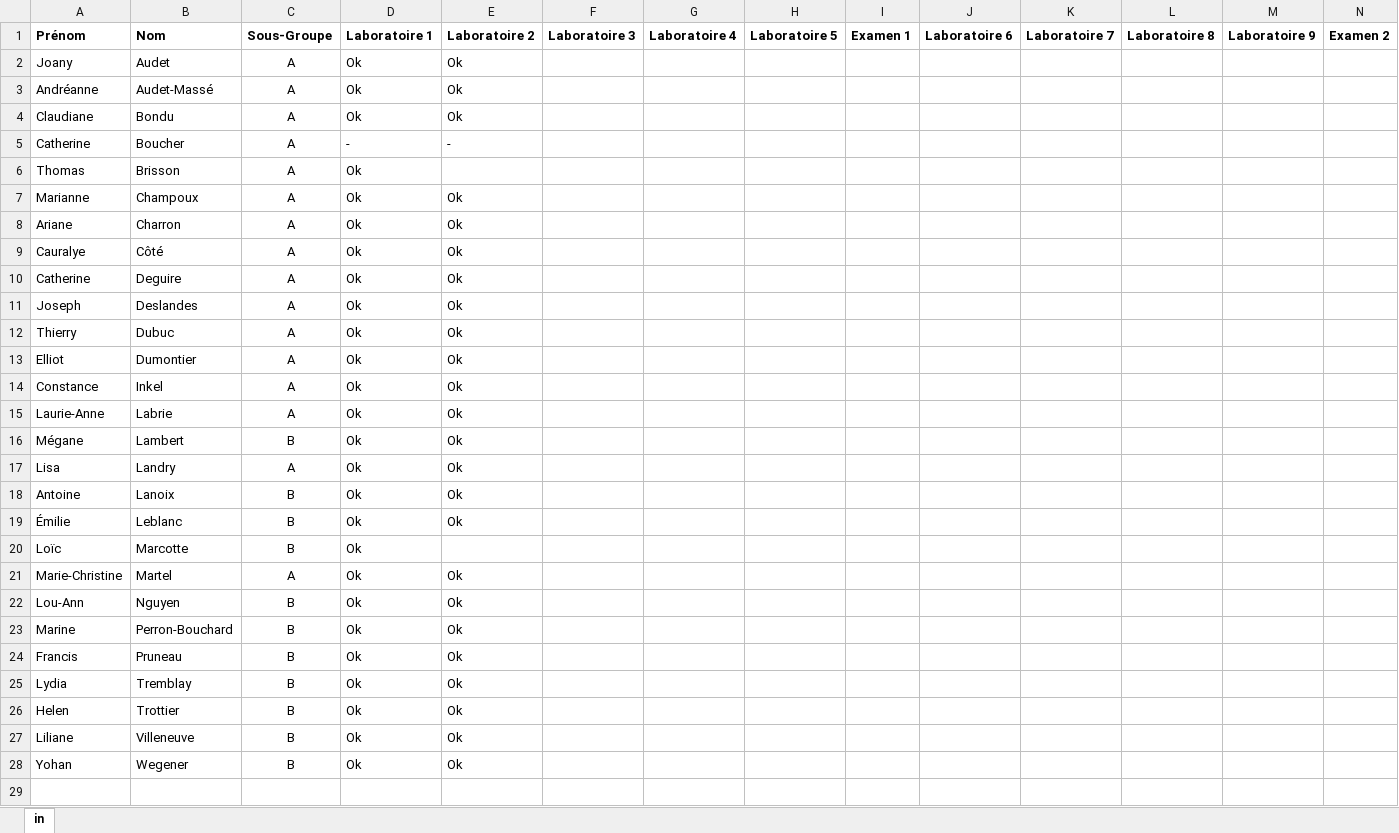
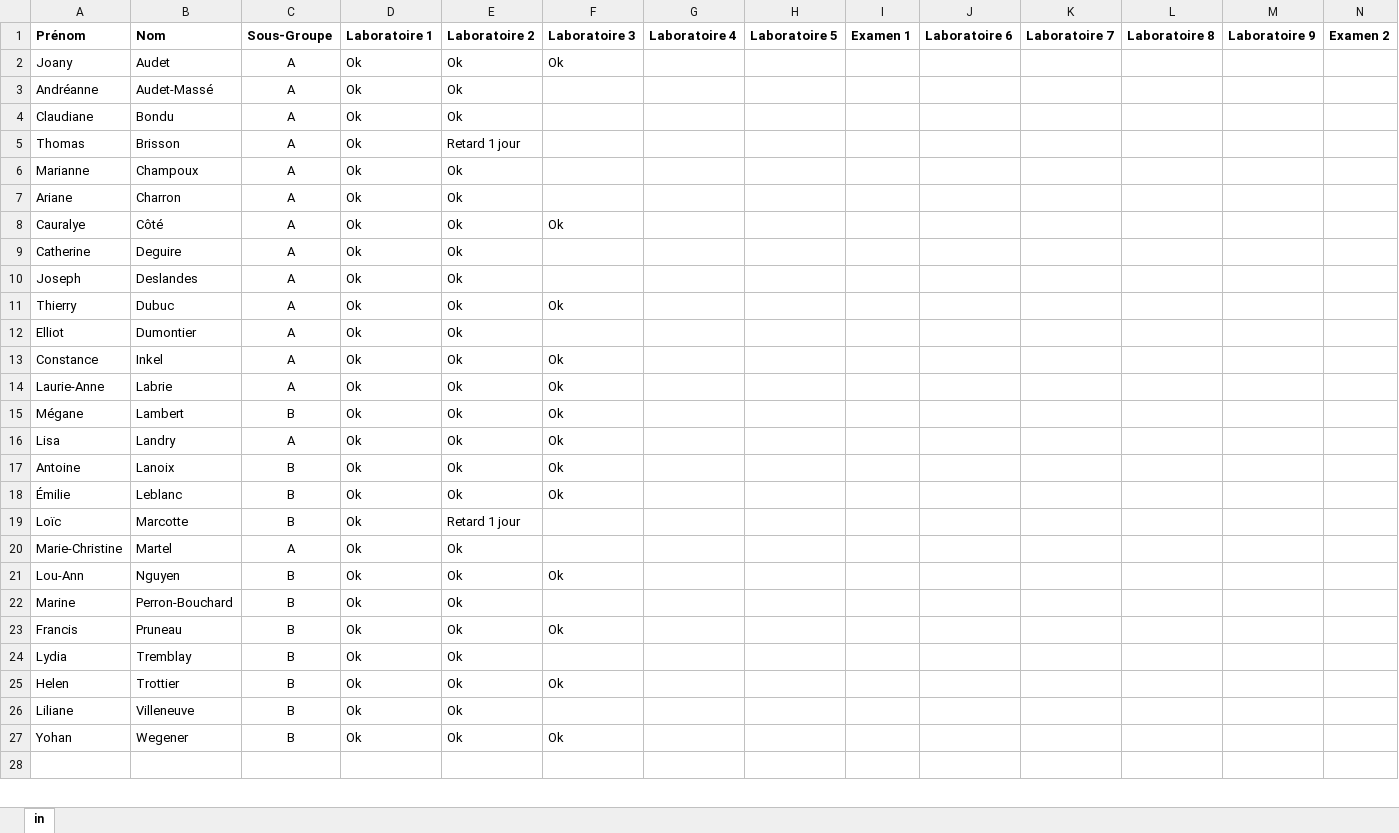
Before and after one commit to OlivierRoss/bioecologie, an Excel workbook: _cours/évaluations.xlsx, sheet in, drawn as a sheet; only a part is shown; values as stored, in another font and other column widths than the file's, no borders; removed rows and columns are numbered as before the commit, all else as after; rows hold the shown columns only; the diff covers the shown part only; the diff names each change by its address in the sheet, - before the commit and + after, or states it on an @@ line.

Commit message:
evals

```diff
--- a/_cours/évaluations.xlsx (sheet in)
+++ b/_cours/évaluations.xlsx (sheet in)
-F2 (Laboratoire 3): (empty)
+F2 (Laboratoire 3): Ok
-row 5: Catherine | Boucher | A | - | -
-E5 (Laboratoire 2): (empty)
+E5 (Laboratoire 2): Retard 1 jour
-F8 (Laboratoire 3): (empty)
+F8 (Laboratoire 3): Ok
-F11 (Laboratoire 3): (empty)
+F11 (Laboratoire 3): Ok
-F13:F18 (Laboratoire 3): (empty)
+F13:F18 (Laboratoire 3): Ok
-E19 (Laboratoire 2): (empty)
+E19 (Laboratoire 2): Retard 1 jour
-F21 (Laboratoire 3): (empty)
+F21 (Laboratoire 3): Ok
-F23 (Laboratoire 3): (empty)
+F23 (Laboratoire 3): Ok
-F25 (Laboratoire 3): (empty)
+F25 (Laboratoire 3): Ok
-F27 (Laboratoire 3): (empty)
+F27 (Laboratoire 3): Ok
```
Also changed, not shown: 2 edited cells elsewhere in this sheet, formulas that keep their value.
